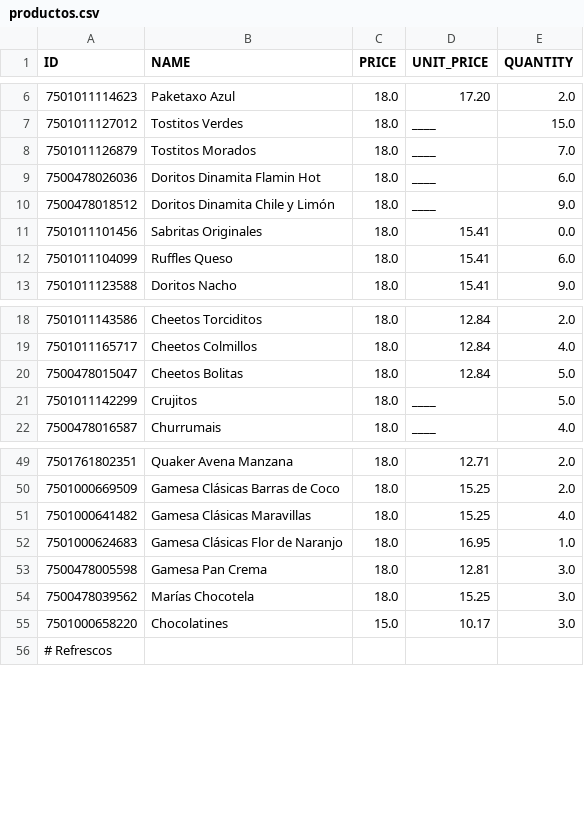
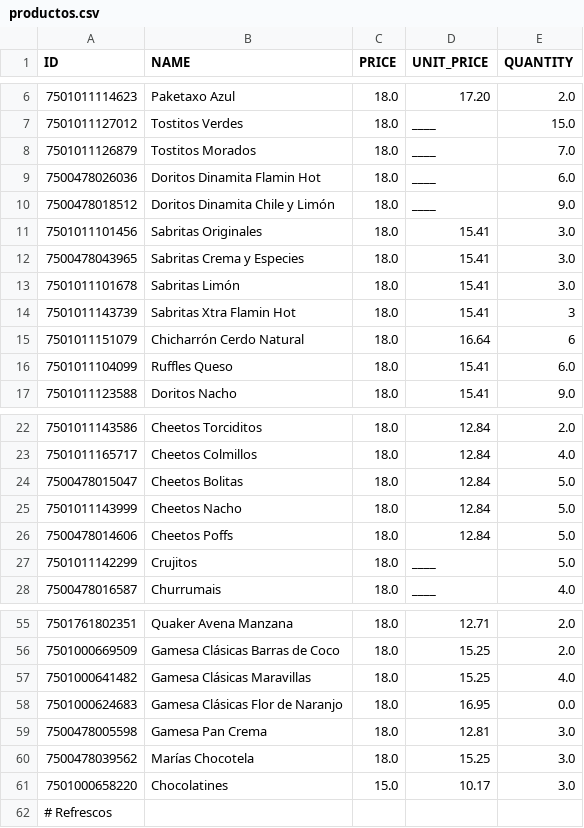
Before and after one commit to DiegoRdz99/VENTAS, a CSV file: productos.csv, drawn as a sheet; only a part is shown, gaps mark what is left out.

```diff
--- a/productos.csv
+++ b/productos.csv
@@ -10,3 +10,7 @@ ID,NAME,PRICE,UNIT_PRICE,QUANTITY
 7500478018512,Doritos Dinamita Chile y Limón,18.0,____,9.0
-7501011101456,Sabritas Originales,18.0,15.41,0.0
+7501011101456,Sabritas Originales,18.0,15.41,3.0
+7500478043965,Sabritas Crema y Especies,18.0,15.41,3.0
+7501011101678,Sabritas Limón,18.0,15.41,3.0
+7501011143739,Sabritas Xtra Flamin Hot,18.0,15.41,3
+7501011151079,Chicharrón Cerdo Natural,18.0,16.64,6
 7501011104099,Ruffles Queso,18.0,15.41,6.0
@@ -20,2 +24,4 @@ ID,NAME,PRICE,UNIT_PRICE,QUANTITY
 7500478015047,Cheetos Bolitas,18.0,12.84,5.0
+7501011143999,Cheetos Nacho,18.0,12.84,5.0
+7500478014606,Cheetos Poffs,18.0,12.84,5.0
 7501011142299,Crujitos,18.0,____,5.0
@@ -51,3 +57,3 @@ ID,NAME,PRICE,UNIT_PRICE,QUANTITY
 7501000641482,Gamesa Clásicas Maravillas,18.0,15.25,4.0
-7501000624683,Gamesa Clásicas Flor de Naranjo,18.0,16.95,1.0
+7501000624683,Gamesa Clásicas Flor de Naranjo,18.0,16.95,0.0
 7500478005598,Gamesa Pan Crema,18.0,12.81,3.0
```
Also changed, not shown: clientes.csv, ventas.csv.
